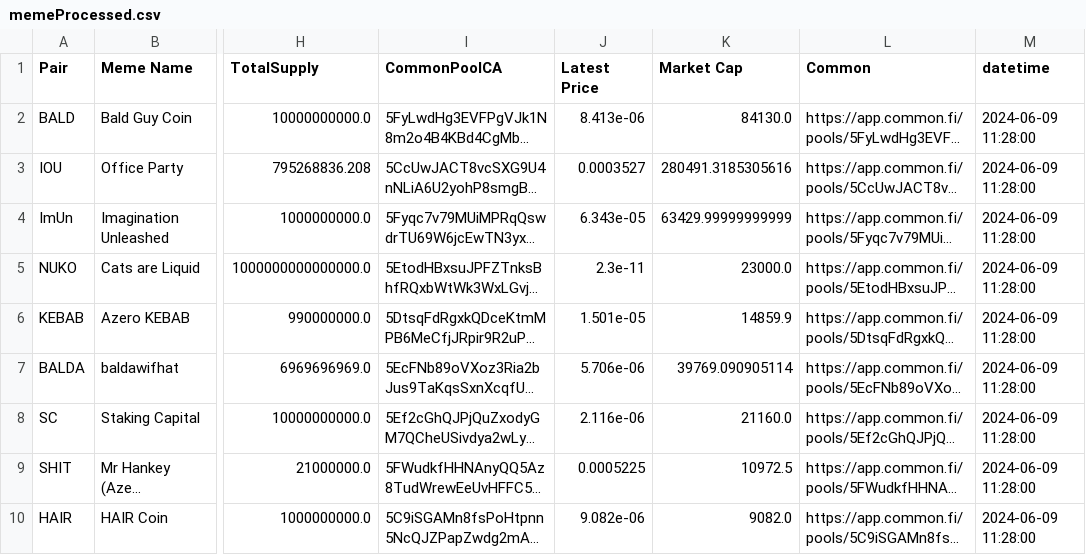
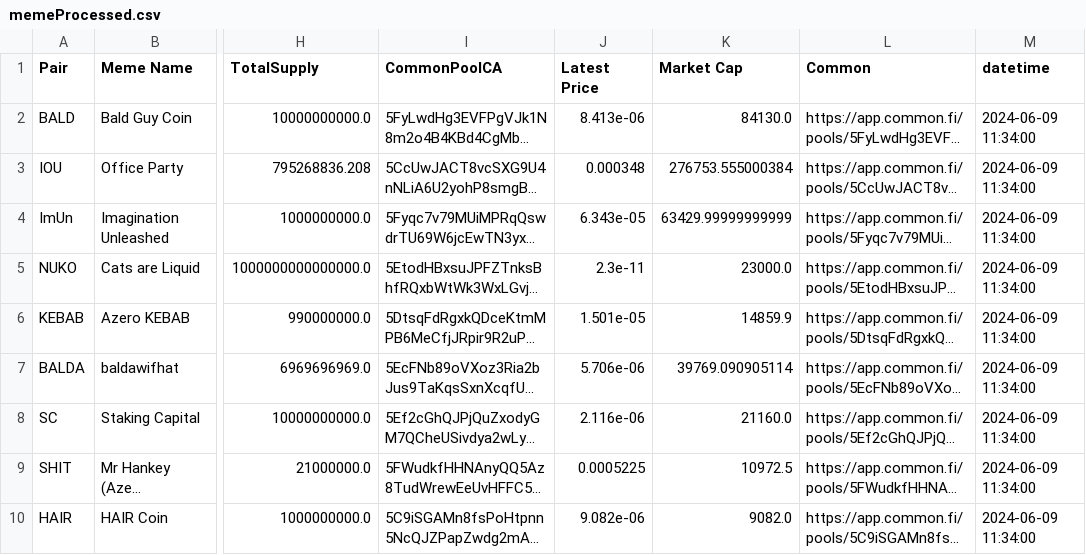
Before and after one commit to B4k469420/MADAlphaSummary, a CSV file: data/memeProcessed.csv, drawn as a sheet; only a part is shown, gaps mark what is left out; long unchanged cells end in …; the diff names each change by its address in the sheet, - before the commit and + after, or states it on an @@ line.

Commit message:
Update memeProcessed.csv

```diff
--- a/data/memeProcessed.csv
+++ b/data/memeProcessed.csv
-M2:M10 (datetime): 2024-06-09 11:28:00
+M2:M10 (datetime): 2024-06-09 11:34:00
-J3 (Latest Price): 0.0003527
+J3 (Latest Price): 0.000348
-K3 (Market Cap): 280491.3185305616
+K3 (Market Cap): 276753.555000384
```
